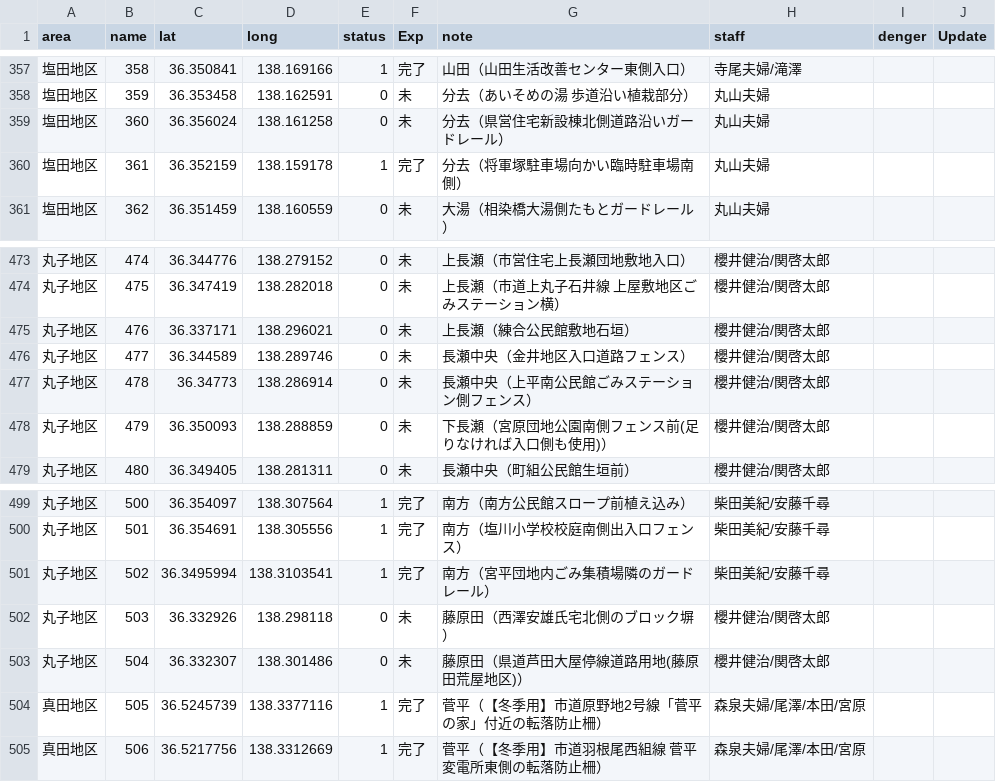
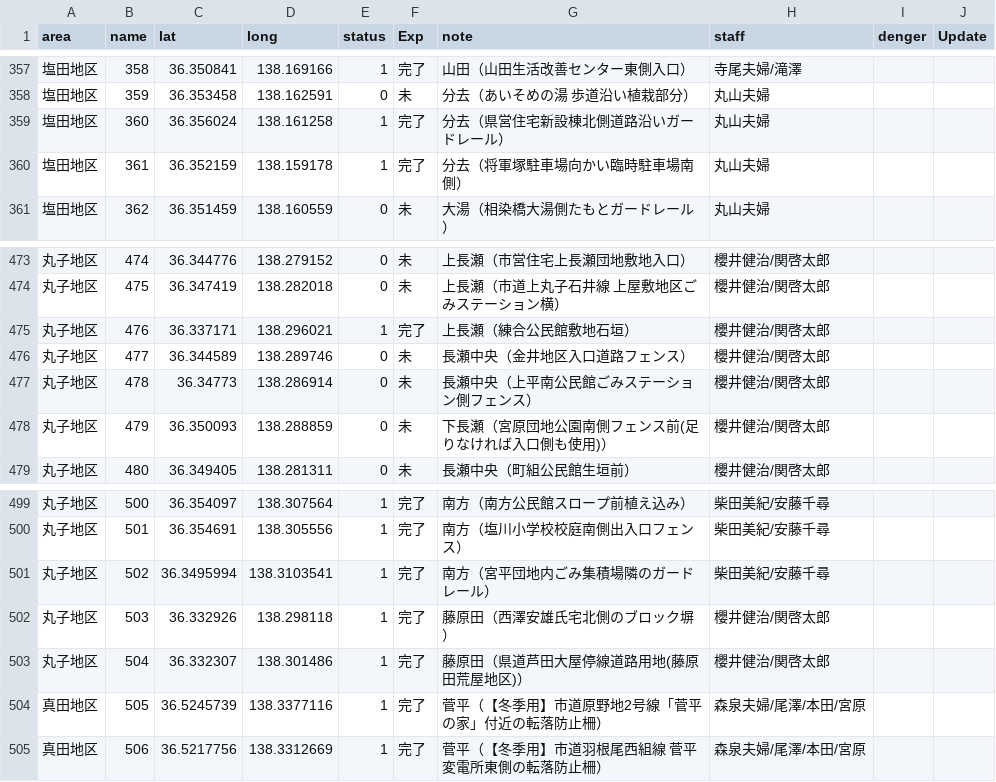
Before and after one commit to kenjilou/ueda-poster-map, a CSV file: data/all.csv, drawn as a sheet; only a part is shown, gaps mark what is left out.

```diff
--- a/data/all.csv
+++ b/data/all.csv
@@ -358,3 +358,3 @@ area,name,lat,long,status,Exp,note,staff,denger,Update
 塩田地区,359,36.353458,138.162591,0,未,分去（あいそめの湯 歩道沿い植栽部分）,丸山夫婦,,
-塩田地区,360,36.356024,138.161258,0,未,分去（県営住宅新設棟北側道路沿いガードレール）,丸山夫婦,,
+塩田地区,360,36.356024,138.161258,1,完了,分去（県営住宅新設棟北側道路沿いガードレール）,丸山夫婦,,
 塩田地区,361,36.352159,138.159178,1,完了,分去（将軍塚駐車場向かい臨時駐車場南側）,丸山夫婦,,
@@ -474,3 +474,3 @@ area,name,lat,long,status,Exp,note,staff,denger,Update
 丸子地区,475,36.347419,138.282018,0,未,上長瀬（市道上丸子石井線 上屋敷地区ごみステーション横）,櫻井健治/関啓太郎,,
-丸子地区,476,36.337171,138.296021,0,未,上長瀬（練合公民館敷地石垣）,櫻井健治/関啓太郎,,
+丸子地区,476,36.337171,138.296021,1,完了,上長瀬（練合公民館敷地石垣）,櫻井健治/関啓太郎,,
 丸子地区,477,36.344589,138.289746,0,未,長瀬中央（金井地区入口道路フェンス）,櫻井健治/関啓太郎,,
@@ -501,4 +501,4 @@ area,name,lat,long,status,Exp,note,staff,denger,Update
 丸子地区,502,36.3495994,138.3103541,1,完了,南方（宮平団地内ごみ集積場隣のガードレール）,柴田美紀/安藤千尋,,
-丸子地区,503,36.332926,138.298118,0,未,藤原田（西澤安雄氏宅北側のブロック塀）,櫻井健治/関啓太郎,,
-丸子地区,504,36.332307,138.301486,0,未,藤原田（県道芦田大屋停線道路用地(藤原田荒屋地区)）,櫻井健治/関啓太郎,,
+丸子地区,503,36.332926,138.298118,1,完了,藤原田（西澤安雄氏宅北側のブロック塀）,櫻井健治/関啓太郎,,
+丸子地区,504,36.332307,138.301486,1,完了,藤原田（県道芦田大屋停線道路用地(藤原田荒屋地区)）,櫻井健治/関啓太郎,,
 真田地区,505,36.5245739,138.3377116,1,完了,菅平（【冬季用】市道原野地2号線「菅平の家」付近の転落防止柵）,森泉夫婦/尾澤/本田/宮原,,
```
Also changed, not shown: 5 other files.
